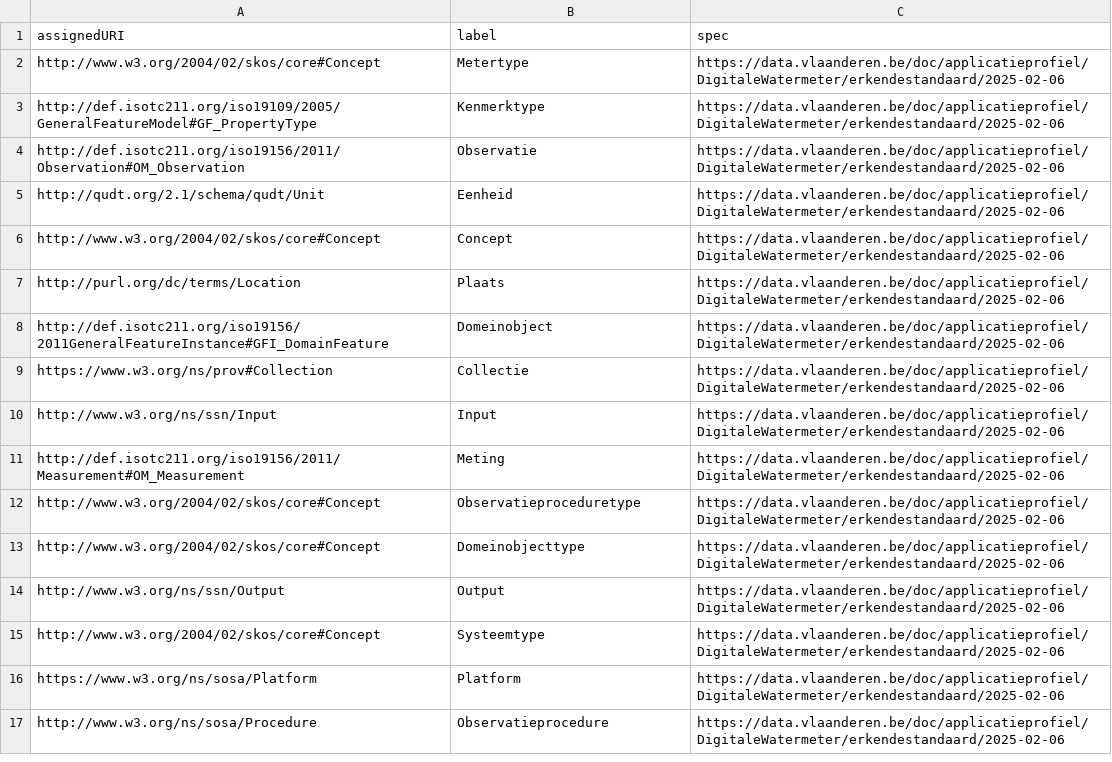
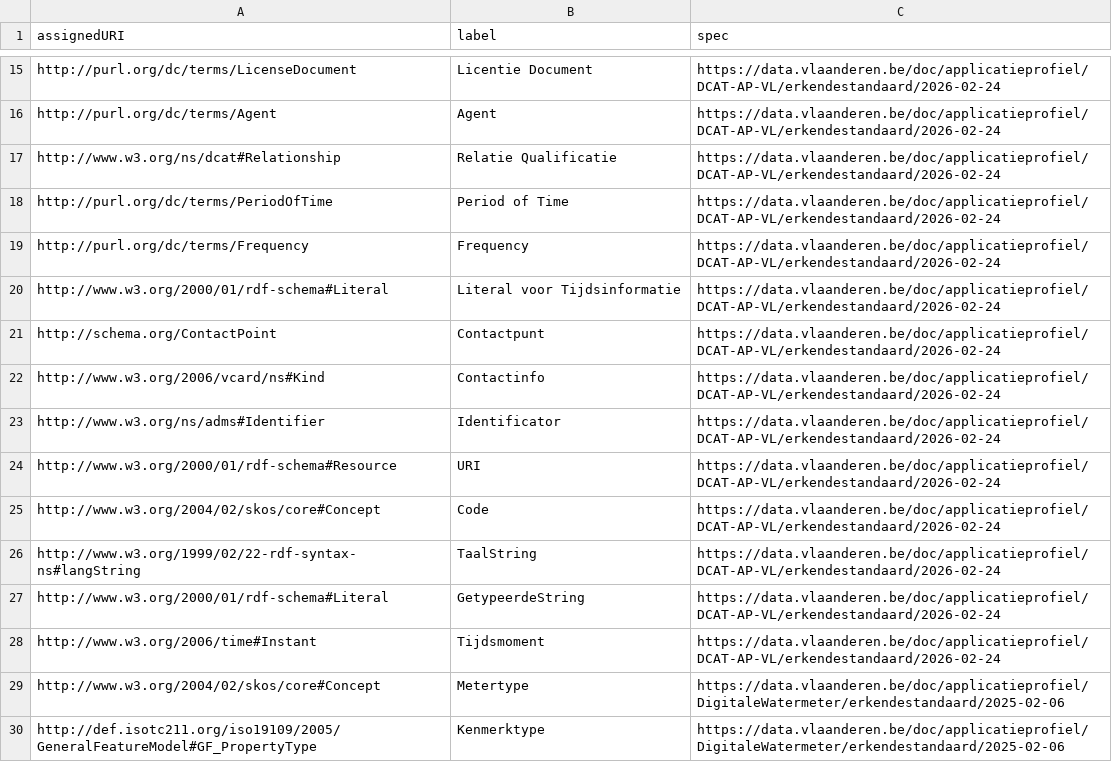
Before and after one commit to Informatievlaanderen/data.vlaanderen.be-statistics, a CSV file: root.externalclasses.ap.csv, drawn as a sheet; only a part is shown, gaps mark what is left out; the shorter side is filled out with more unchanged rows; the diff covers the shown part only; the diff names each change by its address in the sheet, - before the commit and + after, or states it on an @@ line.

```diff
--- a/root.externalclasses.ap.csv
+++ b/root.externalclasses.ap.csv
+row 15: http://purl.org/dc/terms/LicenseDocument | Licentie Document | https://data.vlaanderen.be/doc/applicatieprofiel/DCAT-AP-VL/erkendestandaard/2026-02-24
+row 16: http://purl.org/dc/terms/Agent | Agent | https://data.vlaanderen.be/doc/applicatieprofiel/DCAT-AP-VL/erkendestandaard/2026-02-24
+row 17: http://www.w3.org/ns/dcat#Relationship | Relatie Qualificatie | https://data.vlaanderen.be/doc/applicatieprofiel/DCAT-AP-VL/erkendestandaard/2026-02-24
+row 18: http://purl.org/dc/terms/PeriodOfTime | Period of Time | https://data.vlaanderen.be/doc/applicatieprofiel/DCAT-AP-VL/erkendestandaard/2026-02-24
+row 19: http://purl.org/dc/terms/Frequency | Frequency | https://data.vlaanderen.be/doc/applicatieprofiel/DCAT-AP-VL/erkendestandaard/2026-02-24
+row 20: http://www.w3.org/2000/01/rdf-schema#Literal | Literal voor Tijdsinformatie | https://data.vlaanderen.be/doc/applicatieprofiel/DCAT-AP-VL/erkendestandaard/2026-02-24
+row 21: http://schema.org/ContactPoint | Contactpunt | https://data.vlaanderen.be/doc/applicatieprofiel/DCAT-AP-VL/erkendestandaard/2026-02-24
+row 22: http://www.w3.org/2006/vcard/ns#Kind | Contactinfo | https://data.vlaanderen.be/doc/applicatieprofiel/DCAT-AP-VL/erkendestandaard/2026-02-24
+row 23: http://www.w3.org/ns/adms#Identifier | Identificator | https://data.vlaanderen.be/doc/applicatieprofiel/DCAT-AP-VL/erkendestandaard/2026-02-24
+row 24: http://www.w3.org/2000/01/rdf-schema#Resource | URI | https://data.vlaanderen.be/doc/applicatieprofiel/DCAT-AP-VL/erkendestandaard/2026-02-24
+row 25: http://www.w3.org/2004/02/skos/core#Concept | Code | https://data.vlaanderen.be/doc/applicatieprofiel/DCAT-AP-VL/erkendestandaard/2026-02-24
+row 26: http://www.w3.org/1999/02/22-rdf-syntax-ns#langString | TaalString | https://data.vlaanderen.be/doc/applicatieprofiel/DCAT-AP-VL/erkendestandaard/2026-02-24
+row 27: http://www.w3.org/2000/01/rdf-schema#Literal | GetypeerdeString | https://data.vlaanderen.be/doc/applicatieprofiel/DCAT-AP-VL/erkendestandaard/2026-02-24
+row 28: http://www.w3.org/2006/time#Instant | Tijdsmoment | https://data.vlaanderen.be/doc/applicatieprofiel/DCAT-AP-VL/erkendestandaard/2026-02-24
```
Also changed, not shown: 13 added rows elsewhere in this file, root.classes.ap.csv, root.externalclasses.voc.csv, 36 other files.
